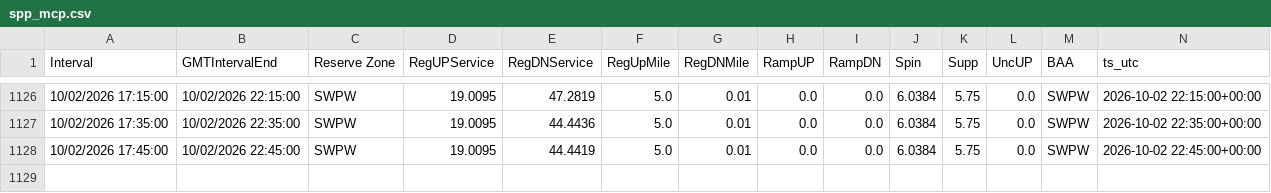
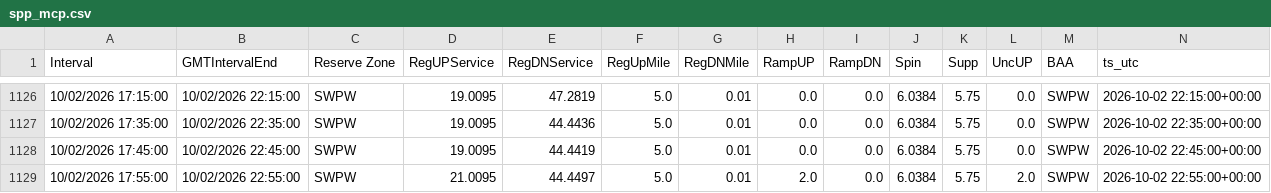
Before and after one commit to aouyitanaka/us-power-weather-relay, a CSV file: data/relay/spp_mcp.csv, drawn as a sheet; only a part is shown, gaps mark what is left out; the diff names each change by its address in the sheet, - before the commit and + after, or states it on an @@ line.

```diff
--- a/data/relay/spp_mcp.csv
+++ b/data/relay/spp_mcp.csv
+row 1129: 10/02/2026 17:55:00 | 10/02/2026 22:55:00 | SWPW | 21.0095 | 44.4497 | 5.0 | 0.01 | 2.0 | 0.0 | 6.0384 | 5.75 | 2.0 | SWPW | 2026-10-02 22:55:00+00:00
```
Also changed, not shown: data/relay/ercot_ordc.csv, data/relay/spp.csv, 1 other file.
